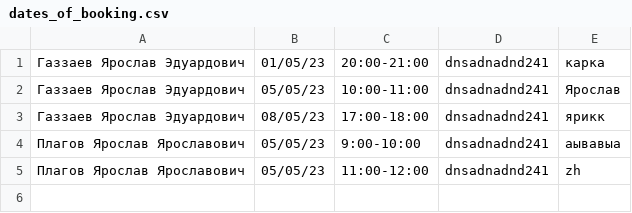
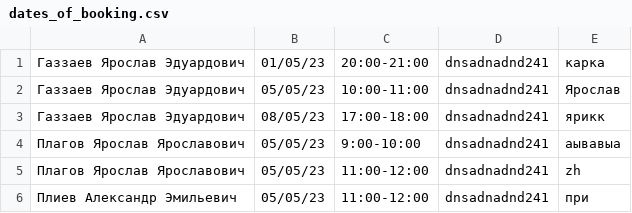
Before and after one commit to p1ugg/FBooking, a CSV file: data/dates_of_booking.csv, drawn as a sheet.

```diff
--- a/data/dates_of_booking.csv
+++ b/data/dates_of_booking.csv
@@ -5 +5,2 @@
 Плагов Ярослав Ярославович,05/05/23,11:00-12:00,dnsadnadnd241,zh
+Плиев Александр Эмильевич,05/05/23,11:00-12:00,dnsadnadnd241,при
```
Also changed, not shown: 2 other files.
